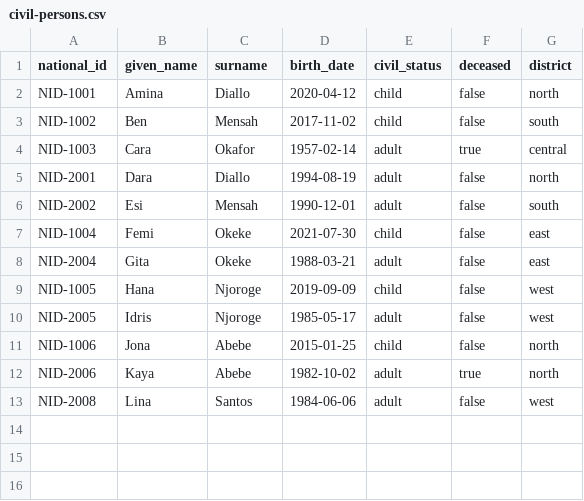
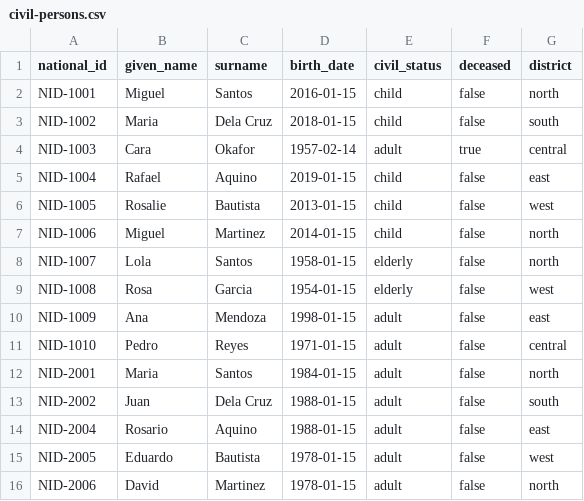
Before and after one commit to registrystack/registry-stack, a CSV file: imports/registry-lab/data/civil/civil-persons.csv, drawn as a sheet.

Commit message:
Align registry lab demo identifiers

```diff
--- a/imports/registry-lab/data/civil/civil-persons.csv
+++ b/imports/registry-lab/data/civil/civil-persons.csv
@@ -1,13 +1,16 @@
 national_id,given_name,surname,birth_date,civil_status,deceased,district
-NID-1001,Amina,Diallo,2020-04-12,child,false,north
-NID-1002,Ben,Mensah,2017-11-02,child,false,south
+NID-1001,Miguel,Santos,2016-01-15,child,false,north
+NID-1002,Maria,Dela Cruz,2018-01-15,child,false,south
 NID-1003,Cara,Okafor,1957-02-14,adult,true,central
-NID-2001,Dara,Diallo,1994-08-19,adult,false,north
-NID-2002,Esi,Mensah,1990-12-01,adult,false,south
-NID-1004,Femi,Okeke,2021-07-30,child,false,east
-NID-2004,Gita,Okeke,1988-03-21,adult,false,east
-NID-1005,Hana,Njoroge,2019-09-09,child,false,west
-NID-2005,Idris,Njoroge,1985-05-17,adult,false,west
-NID-1006,Jona,Abebe,2015-01-25,child,false,north
-NID-2006,Kaya,Abebe,1982-10-02,adult,true,north
-NID-2008,Lina,Santos,1984-06-06,adult,false,west
+NID-1004,Rafael,Aquino,2019-01-15,child,false,east
+NID-1005,Rosalie,Bautista,2013-01-15,child,false,west
+NID-1006,Miguel,Martinez,2014-01-15,child,false,north
+NID-1007,Lola,Santos,1958-01-15,elderly,false,north
+NID-1008,Rosa,Garcia,1954-01-15,elderly,false,west
+NID-1009,Ana,Mendoza,1998-01-15,adult,false,east
+NID-1010,Pedro,Reyes,1971-01-15,adult,false,central
+NID-2001,Maria,Santos,1984-01-15,adult,false,north
+NID-2002,Juan,Dela Cruz,1988-01-15,adult,false,south
+NID-2004,Rosario,Aquino,1988-01-15,adult,false,east
+NID-2005,Eduardo,Bautista,1978-01-15,adult,false,west
+NID-2006,David,Martinez,1978-01-15,adult,false,north
```
Also changed, not shown: 11 other files.
